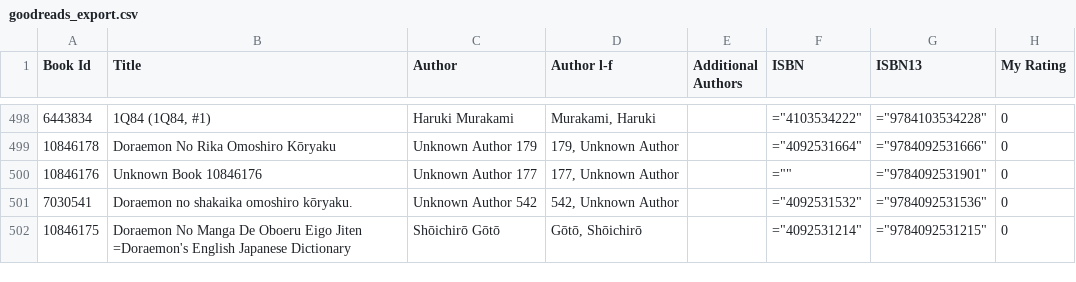
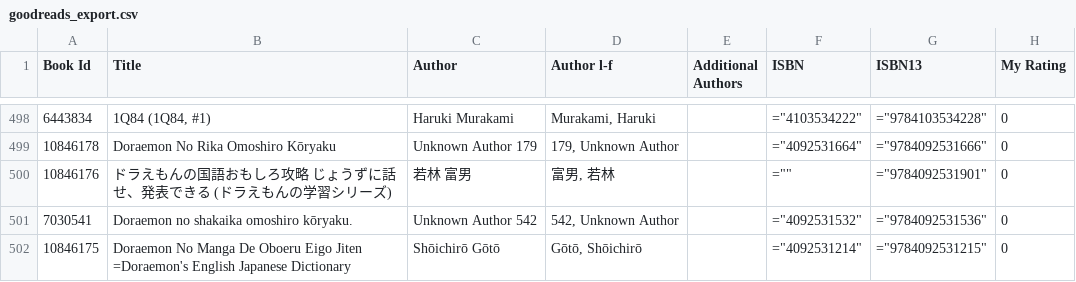
Before and after one commit to sartak/goodreads, a CSV file: goodreads_export.csv, drawn as a sheet; only a part is shown, gaps mark what is left out; the diff covers the shown part only; the diff names each change by its address in the sheet, - before the commit and + after, or states it on an @@ line.

```diff
--- a/goodreads_export.csv
+++ b/goodreads_export.csv
-B500 (Title): Unknown Book 10846176
+B500 (Title): ドラえもんの国語おもしろ攻略 じょうずに話せ、発表できる (ドラえもんの学習シリーズ)
-C500 (Author): Unknown Author 177
+C500 (Author): 若林 富男
-D500 (Author l-f): 177, Unknown Author
+D500 (Author l-f): 富男, 若林
```
Also changed, not shown: 62 edited cells elsewhere in this file.
